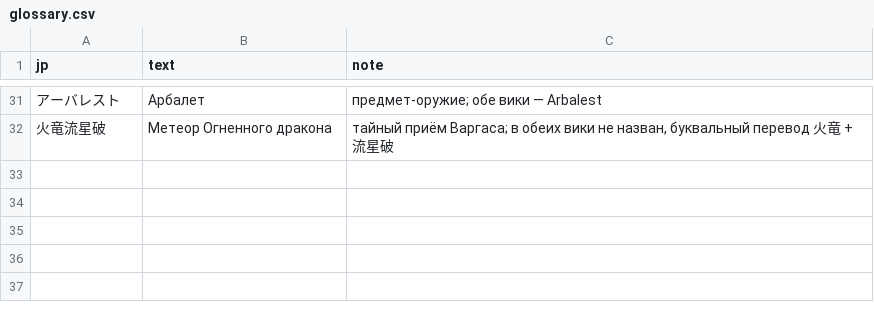
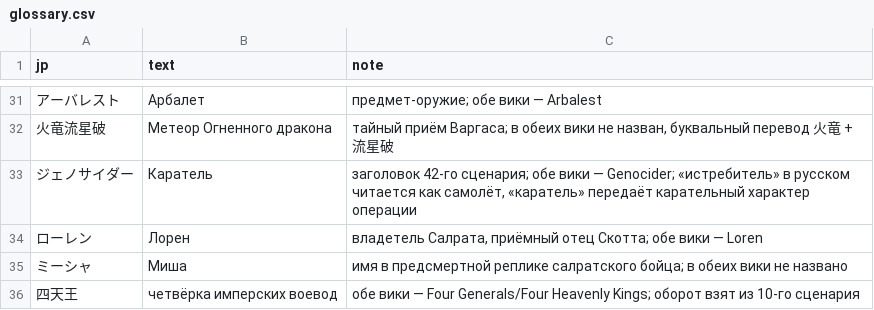
Before and after one commit to nE0sIghT/langrisser-translation, a CSV file: data/games/l2/lang/ru/glossary.csv, drawn as a sheet; only a part is shown, gaps mark what is left out; the diff names each change by its address in the sheet, - before the commit and + after, or states it on an @@ line.

```diff
--- a/data/games/l2/lang/ru/glossary.csv
+++ b/data/games/l2/lang/ru/glossary.csv
+row 33: ジェノサイダー | Каратель | заголовок 42-го сценария; обе вики — Genocider; «истребитель» в русском читается как самолёт, «каратель» передаёт карательный характер операции
+row 34: ローレン | Лорен | владетель Салрата, приёмный отец Скотта; обе вики — Loren
+row 35: ミーシャ | Миша | имя в предсмертной реплике салратского бойца; в обеих вики не названо
+row 36: 四天王 | четвёрка имперских воевод | обе вики — Four Generals/Four Heavenly Kings; оборот взят из 10-го сценария
```
Also changed, not shown: data/common/font_mapping/l1_2_slots_ru.csv, 2 other files.
